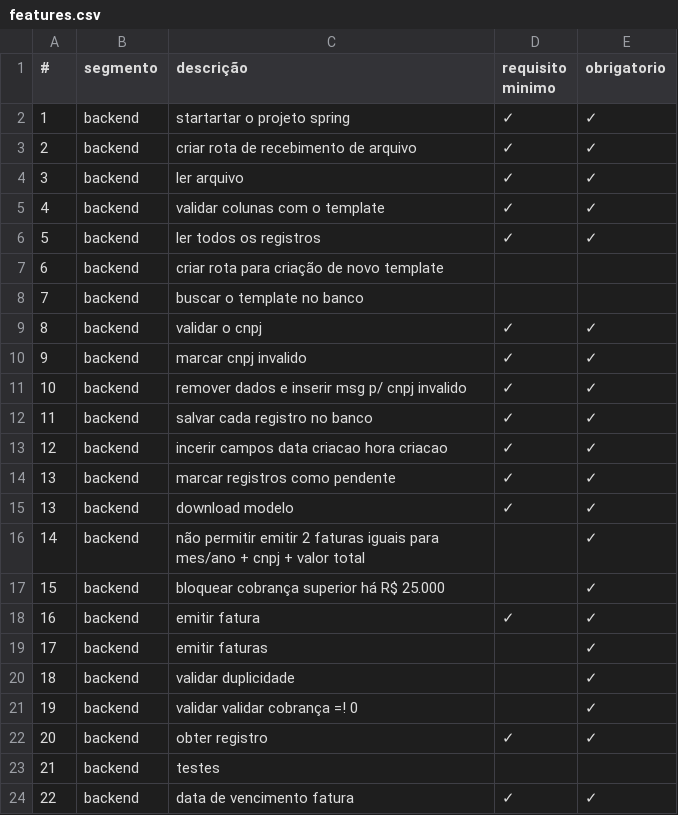
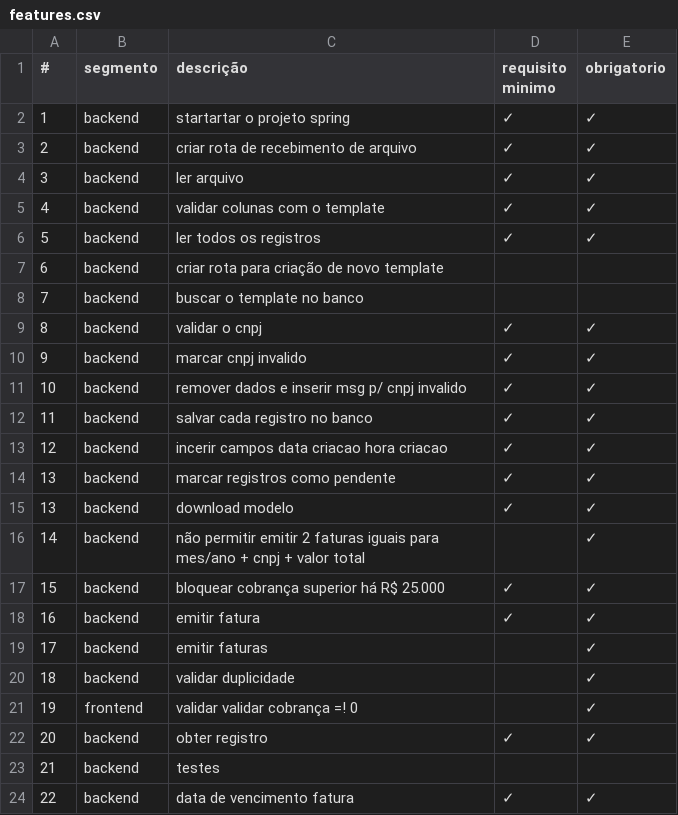
Before and after one commit to Bobson360/fatura-usecash, a CSV file: features.csv, drawn as a sheet.

```diff
--- a/features.csv
+++ b/features.csv
@@ -16,3 +16,3 @@
 14,backend,não permitir emitir 2 faturas iguais para mes/ano + cnpj + valor total,,✓
-15,backend,bloquear cobrança superior há R$ 25.000,,✓
+15,backend,bloquear cobrança superior há R$ 25.000,✓,✓
 16,backend,emitir fatura,✓,✓
@@ -20,3 +20,3 @@
 18,backend,validar duplicidade,,✓
-19,backend,validar validar cobrança =! 0,,✓
+19,frontend,validar validar cobrança =! 0,,✓
 20,backend,obter registro,✓,✓
```
Also changed, not shown: 4 other files.
